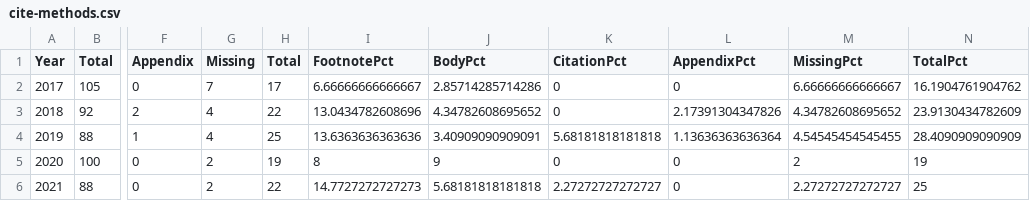
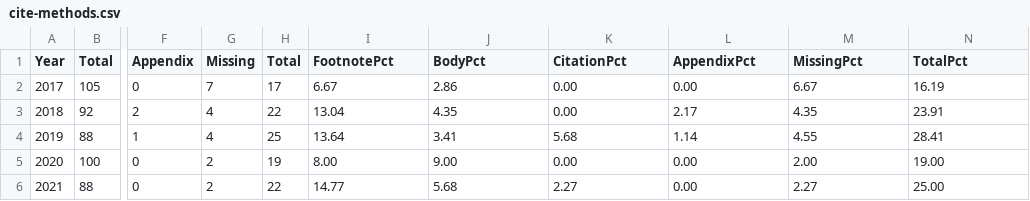
Before and after one commit to Nemus-Project/fair-nime-2026, a CSV file: data/cite-methods.csv, drawn as a sheet; only a part is shown, gaps mark what is left out; the diff covers the shown part only; the diff names each change by its address in the sheet, - before the commit and + after, or states it on an @@ line.

```diff
--- a/data/cite-methods.csv
+++ b/data/cite-methods.csv
-I2 (FootnotePct): 6.66666666666667
+I2 (FootnotePct): 6.67
-J2 (BodyPct): 2.85714285714286
+J2 (BodyPct): 2.86
-K2:K3 (CitationPct): 0
+K2:K3 (CitationPct): 0.00
-L2 (AppendixPct): 0
+L2 (AppendixPct): 0.00
-M2 (MissingPct): 6.66666666666667
+M2 (MissingPct): 6.67
-N2 (TotalPct): 16.1904761904762
+N2 (TotalPct): 16.19
-I3 (FootnotePct): 13.0434782608696
+I3 (FootnotePct): 13.04
-J3 (BodyPct): 4.34782608695652
+J3 (BodyPct): 4.35
-L3 (AppendixPct): 2.17391304347826
+L3 (AppendixPct): 2.17
-M3 (MissingPct): 4.34782608695652
+M3 (MissingPct): 4.35
-N3 (TotalPct): 23.9130434782609
+N3 (TotalPct): 23.91
-I4 (FootnotePct): 13.6363636363636
+I4 (FootnotePct): 13.64
-J4 (BodyPct): 3.40909090909091
+J4 (BodyPct): 3.41
-K4 (CitationPct): 5.68181818181818
+K4 (CitationPct): 5.68
-L4 (AppendixPct): 1.13636363636364
+L4 (AppendixPct): 1.14
-M4 (MissingPct): 4.54545454545455
+M4 (MissingPct): 4.55
-N4 (TotalPct): 28.4090909090909
+N4 (TotalPct): 28.41
-I5 (FootnotePct): 8
+I5 (FootnotePct): 8.00
-J5 (BodyPct): 9
+J5 (BodyPct): 9.00
-K5 (CitationPct): 0
+K5 (CitationPct): 0.00
-L5:L6 (AppendixPct): 0
+L5:L6 (AppendixPct): 0.00
-M5 (MissingPct): 2
+M5 (MissingPct): 2.00
-N5 (TotalPct): 19
+N5 (TotalPct): 19.00
-I6 (FootnotePct): 14.7727272727273
+I6 (FootnotePct): 14.77
-J6 (BodyPct): 5.68181818181818
+J6 (BodyPct): 5.68
-K6 (CitationPct): 2.27272727272727
+K6 (CitationPct): 2.27
-M6 (MissingPct): 2.27272727272727
+M6 (MissingPct): 2.27
-N6 (TotalPct): 25
+N6 (TotalPct): 25.00
```
Also changed, not shown: 23 edited cells elsewhere in this file, data/opensource-use.csv.
